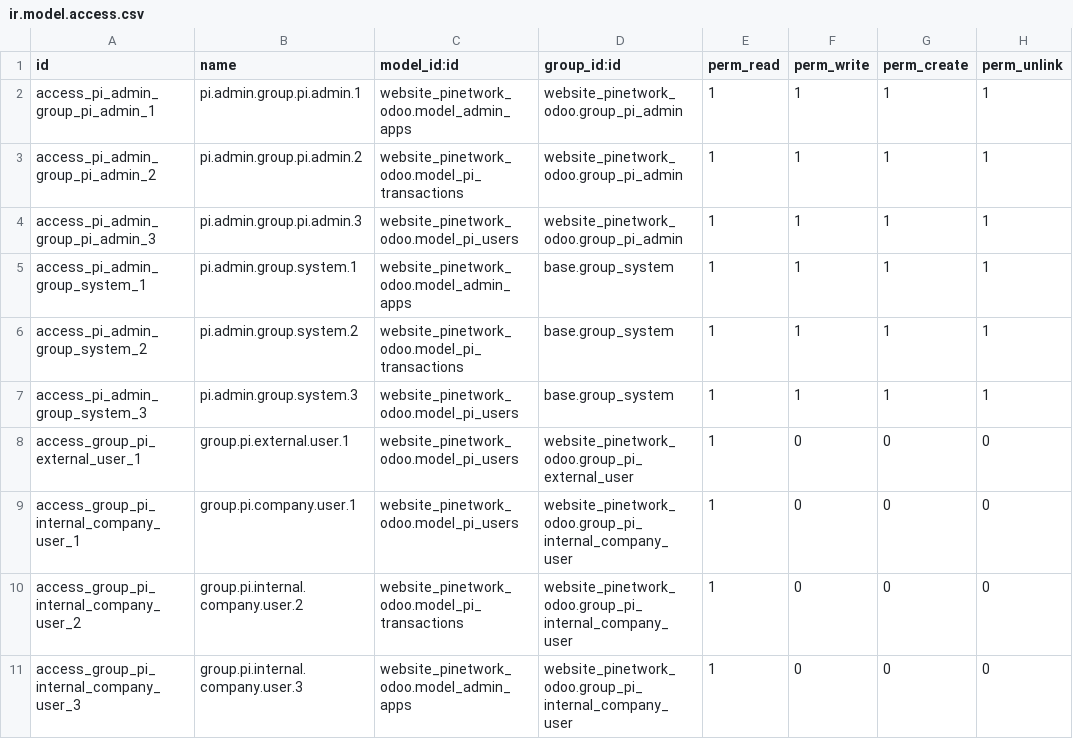
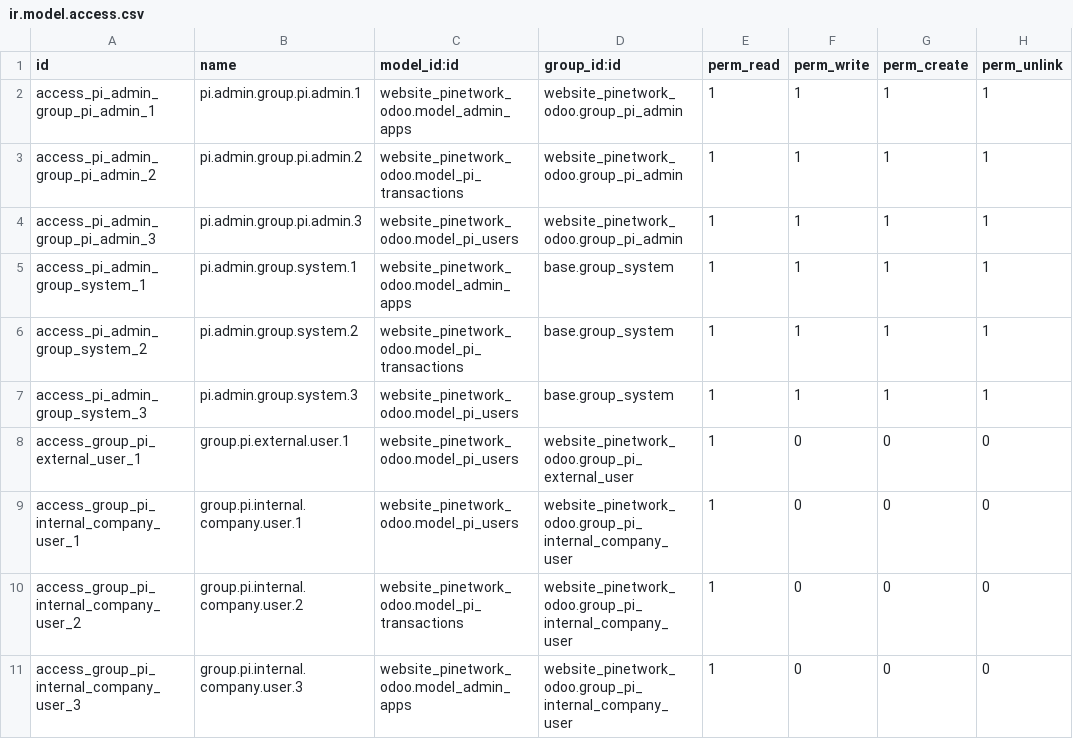
Before and after one commit to rockcesar/LatinChainDevelopments, a CSV file: website_pinetwork_odoo/security/ir.model.access.csv, drawn as a sheet.

Commit message:
Upgrading

```diff
--- a/website_pinetwork_odoo/security/ir.model.access.csv
+++ b/website_pinetwork_odoo/security/ir.model.access.csv
@@ -8,3 +8,3 @@ access_pi_admin_group_system_3,pi.admin.group.system.3,website_pinetwork_odoo.mo
 access_group_pi_external_user_1,group.pi.external.user.1,website_pinetwork_odoo.model_pi_users,website_pinetwork_odoo.group_pi_external_user,1,0,0,0
-access_group_pi_internal_company_user_1,group.pi.company.user.1,website_pinetwork_odoo.model_pi_users,website_pinetwork_odoo.group_pi_internal_company_user,1,0,0,0
+access_group_pi_internal_company_user_1,group.pi.internal.company.user.1,website_pinetwork_odoo.model_pi_users,website_pinetwork_odoo.group_pi_internal_company_user,1,0,0,0
 access_group_pi_internal_company_user_2,group.pi.internal.company.user.2,website_pinetwork_odoo.model_pi_transactions,website_pinetwork_odoo.group_pi_internal_company_user,1,0,0,0
```
